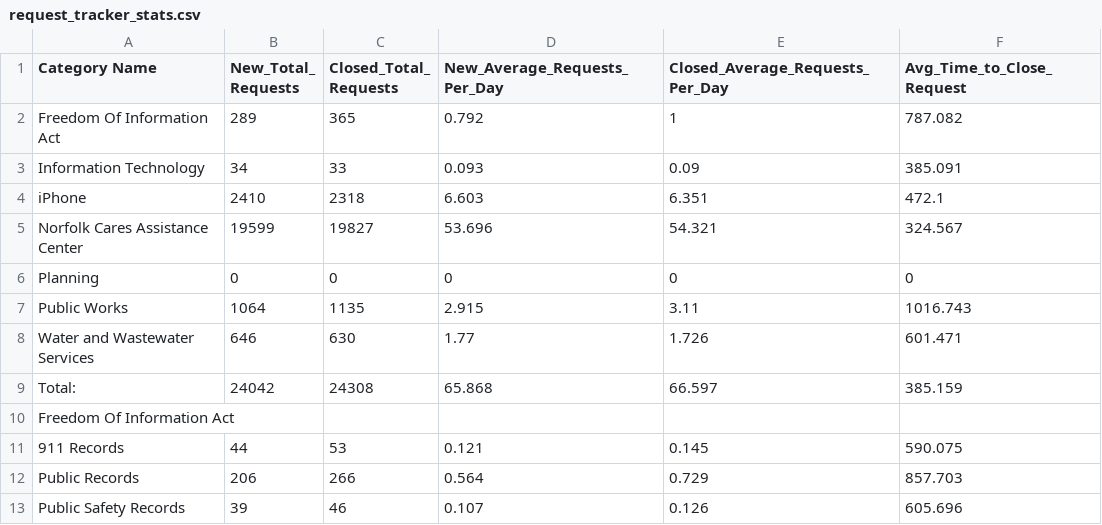
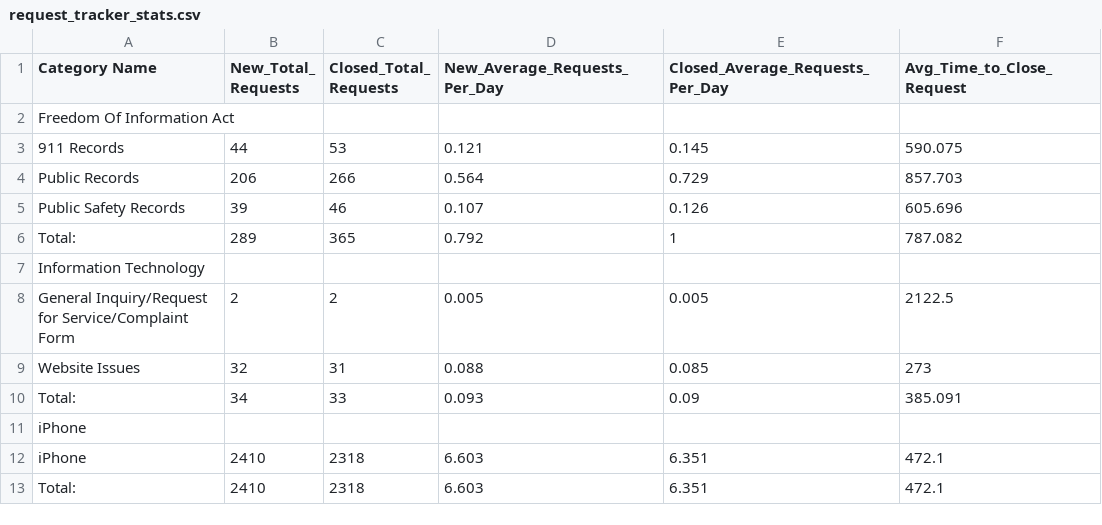
Before and after one commit to Code4HR/norfolk-citizen-request-tracker, a CSV file: request_tracker_stats.csv, drawn as a sheet; only a part is shown; the shorter side is filled out with more unchanged rows; the diff names each change by its address in the sheet, - before the commit and + after, or states it on an @@ line.

Commit message:
removed summary and moved it to summary.csv

```diff
--- a/request_tracker_stats.csv
+++ b/request_tracker_stats.csv
-row 2: Freedom Of Information Act | 289 | 365 | 0.792 | 1 | 787.082
-row 3: Information Technology | 34 | 33 | 0.093 | 0.09 | 385.091
-row 4: iPhone | 2410 | 2318 | 6.603 | 6.351 | 472.1
-row 5: Norfolk Cares Assistance Center | 19599 | 19827 | 53.696 | 54.321 | 324.567
-row 6: Planning | 0 | 0 | 0 | 0 | 0
-row 7: Public Works | 1064 | 1135 | 2.915 | 3.11 | 1016.743
-row 8: Water and Wastewater Services | 646 | 630 | 1.77 | 1.726 | 601.471
-row 9: Total: | 24042 | 24308 | 65.868 | 66.597 | 385.159
```
